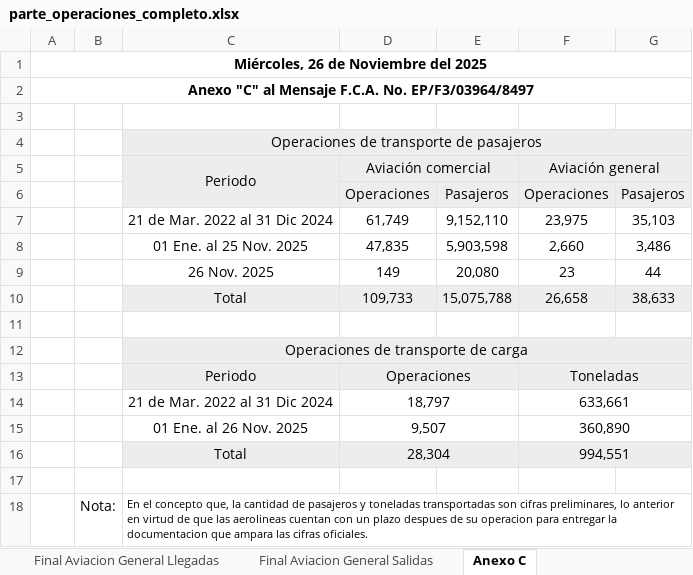
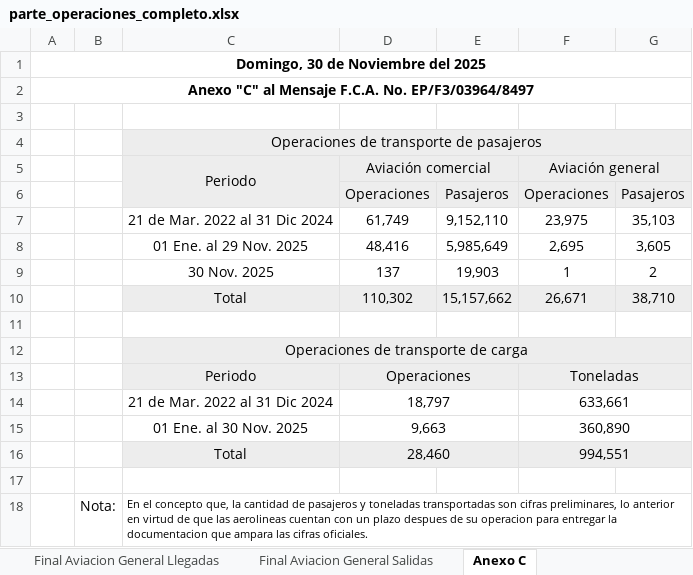
Before and after one commit to isaacazhael161f-creator/AIFA-OPERACIONES, an Excel workbook: excel/parte_operaciones_completo.xlsx, sheet Anexo C, drawn as a sheet; values as stored, in another font and other column widths than the file's, no borders; conditional formats not drawn; removed rows and columns are numbered as before the commit, all else as after; the diff names each change by its address in the sheet, - before the commit and + after, or states it on an @@ line.

```diff
--- a/excel/parte_operaciones_completo.xlsx (sheet Anexo C)
+++ b/excel/parte_operaciones_completo.xlsx (sheet Anexo C)
-A1: Miércoles, 26 de Noviembre del 2025
+A1: Domingo, 30 de Noviembre del 2025
-row 8:  |  | 01 Ene. al 25 Nov. 2025 | 47,835 | 5,903,598 | 2,660 | 3,486
-row 9:  |  | 26 Nov. 2025 | 149 | 20,080 | 23 | 44
-row 10:  |  | Total | 109,733 | 15,075,788 | 26,658 | 38,633
+row 8:  |  | 01 Ene. al 29 Nov. 2025 | 48,416 | 5,985,649 | 2,695 | 3,605
+row 9:  |  | 30 Nov. 2025 | 137 | 19,903 | 1 | 2
+row 10:  |  | Total | 110,302 | 15,157,662 | 26,671 | 38,710
-C15: 01 Ene. al 26 Nov. 2025
+C15: 01 Ene. al 30 Nov. 2025
-D15: 9,507
+D15: 9,663
-D16: 28,304
+D16: 28,460
```
Also changed, not shown: sheet Hoja Final Pasajeros, sheet Hoja Final Cargo, sheet Final Aviacion General Salidas, sheet Final Aviacion General Llegadas, formulas that keep their value, 9 other files.
